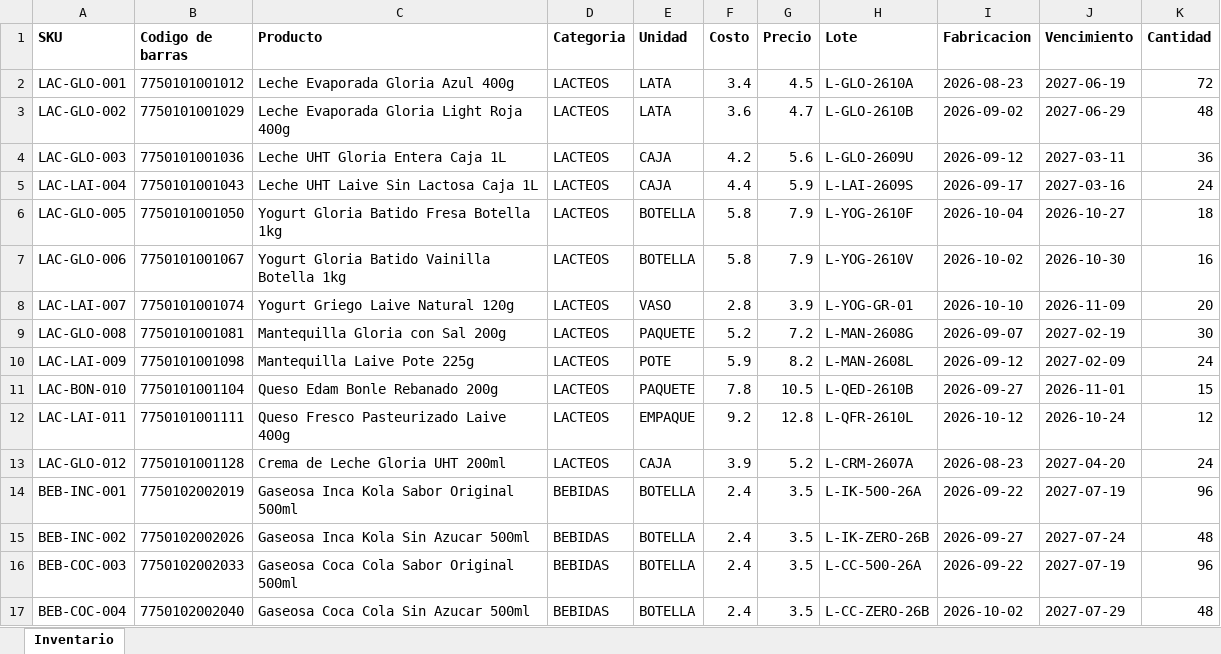
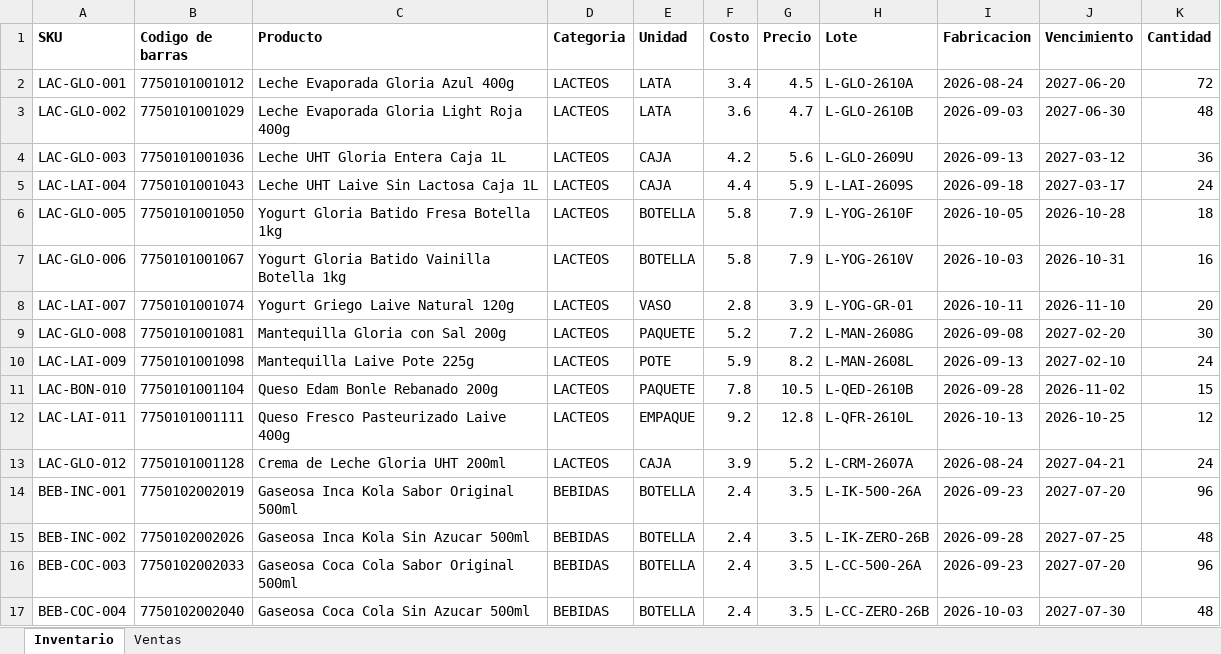
Before and after one commit to MrOdar/kardo, an Excel workbook: src/main/resources/static/assets/inventario_ejemplo_kardo.xlsx, sheet Inventario, drawn as a sheet; only a part is shown; values as stored, in another font and other column widths than the file's, no borders; the diff covers the shown part only; the diff names each change by its address in the sheet, - before the commit and + after, or states it on an @@ line.

Commit message:
feat(ventas): registrar ventas desde la hoja Ventas del Excel, y probar la SPA
La plantilla trae ahora dos hojas. La de ventas lleva SKU, Cantidad y Fecha y nada mas: el lote lo elige FEFO y el precio sale de ese lote con su rebaja, de modo que pedirlos en el Excel desharia las dos cosas que hace el producto.

sql/17 permite fechar la venta, porque apilar las de una semana en el momento de la subida descuadra la ventana de 30 dias sobre la que se calcula la rotacion de todo el catalogo. sql/18 mete 'kind' en la unicidad: la plantilla trae las dos hojas en el mismo archivo, asi que subirla para inventario y para ventas son dos cargas con la misma huella.

Cada fila va en su savepoint. En PostgreSQL un error aborta la transaccion entera, asi que sin eso la primera linea sin stock se lleva por delante a todas las buenas que vengan detras. Y una carga de ventas no se revierte: sin la guarda, la reversion parece funcionar y ademas libera la huella.

El front end deja de tener cero pruebas de comportamiento: vitest carga el index.html y el app.js de verdad en jsdom, sin convertirlos en modulos para poder probarlos. Node no entra en el build de Maven, que es lo que despliega Render.

```diff
--- a/src/main/resources/static/assets/inventario_ejemplo_kardo.xlsx (sheet Inventario)
+++ b/src/main/resources/static/assets/inventario_ejemplo_kardo.xlsx (sheet Inventario)
+sheet tab: Ventas
-I2 (Fabricacion): 2026-08-23
+I2 (Fabricacion): 2026-08-24
-J2 (Vencimiento): 2027-06-19
+J2 (Vencimiento): 2027-06-20
-I3 (Fabricacion): 2026-09-02
+I3 (Fabricacion): 2026-09-03
-J3 (Vencimiento): 2027-06-29
+J3 (Vencimiento): 2027-06-30
-I4 (Fabricacion): 2026-09-12
+I4 (Fabricacion): 2026-09-13
-J4 (Vencimiento): 2027-03-11
+J4 (Vencimiento): 2027-03-12
-I5 (Fabricacion): 2026-09-17
+I5 (Fabricacion): 2026-09-18
-J5 (Vencimiento): 2027-03-16
+J5 (Vencimiento): 2027-03-17
-I6 (Fabricacion): 2026-10-04
+I6 (Fabricacion): 2026-10-05
-J6 (Vencimiento): 2026-10-27
+J6 (Vencimiento): 2026-10-28
-I7 (Fabricacion): 2026-10-02
+I7 (Fabricacion): 2026-10-03
-J7 (Vencimiento): 2026-10-30
+J7 (Vencimiento): 2026-10-31
-I8 (Fabricacion): 2026-10-10
+I8 (Fabricacion): 2026-10-11
-J8 (Vencimiento): 2026-11-09
+J8 (Vencimiento): 2026-11-10
-I9 (Fabricacion): 2026-09-07
+I9 (Fabricacion): 2026-09-08
-J9 (Vencimiento): 2027-02-19
+J9 (Vencimiento): 2027-02-20
-I10 (Fabricacion): 2026-09-12
+I10 (Fabricacion): 2026-09-13
-J10 (Vencimiento): 2027-02-09
+J10 (Vencimiento): 2027-02-10
-I11 (Fabricacion): 2026-09-27
+I11 (Fabricacion): 2026-09-28
-J11 (Vencimiento): 2026-11-01
+J11 (Vencimiento): 2026-11-02
-I12 (Fabricacion): 2026-10-12
+I12 (Fabricacion): 2026-10-13
-J12 (Vencimiento): 2026-10-24
+J12 (Vencimiento): 2026-10-25
-I13 (Fabricacion): 2026-08-23
+I13 (Fabricacion): 2026-08-24
-J13 (Vencimiento): 2027-04-20
+J13 (Vencimiento): 2027-04-21
-I14 (Fabricacion): 2026-09-22
+I14 (Fabricacion): 2026-09-23
-J14 (Vencimiento): 2027-07-19
+J14 (Vencimiento): 2027-07-20
-I15 (Fabricacion): 2026-09-27
+I15 (Fabricacion): 2026-09-28
-J15 (Vencimiento): 2027-07-24
+J15 (Vencimiento): 2027-07-25
-I16 (Fabricacion): 2026-09-22
+I16 (Fabricacion): 2026-09-23
-J16 (Vencimiento): 2027-07-19
+J16 (Vencimiento): 2027-07-20
-I17 (Fabricacion): 2026-10-02
+I17 (Fabricacion): 2026-10-03
-J17 (Vencimiento): 2027-07-29
+J17 (Vencimiento): 2027-07-30
```
Also changed, not shown: 144 edited cells elsewhere in this sheet, 38 other files.
